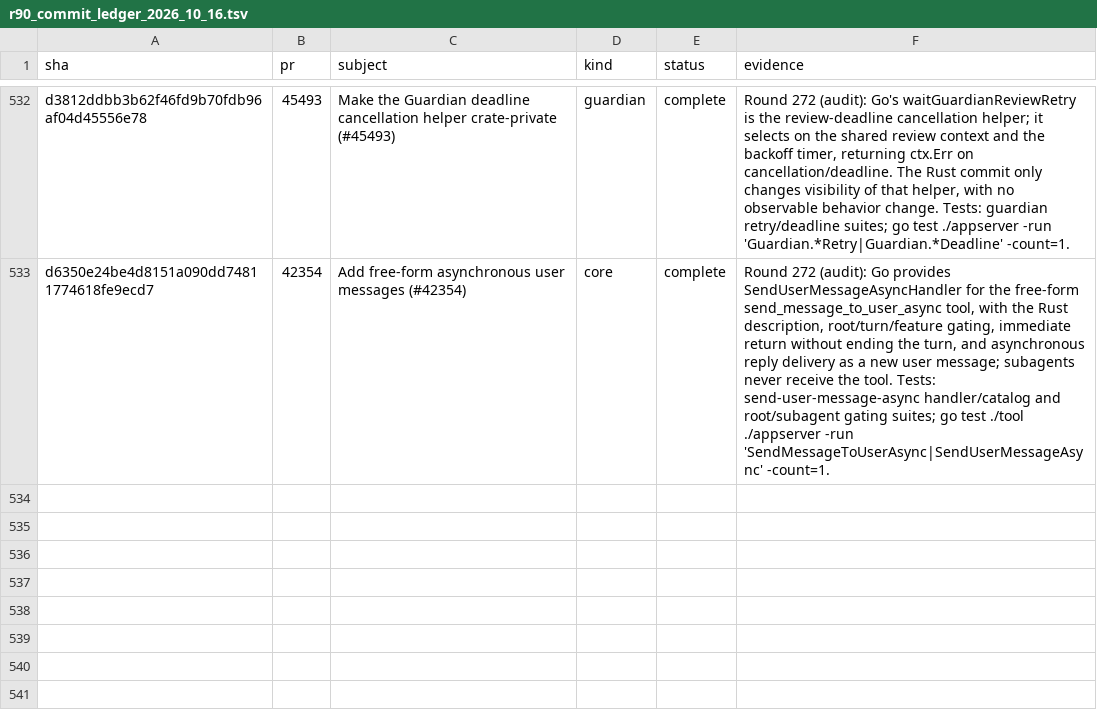
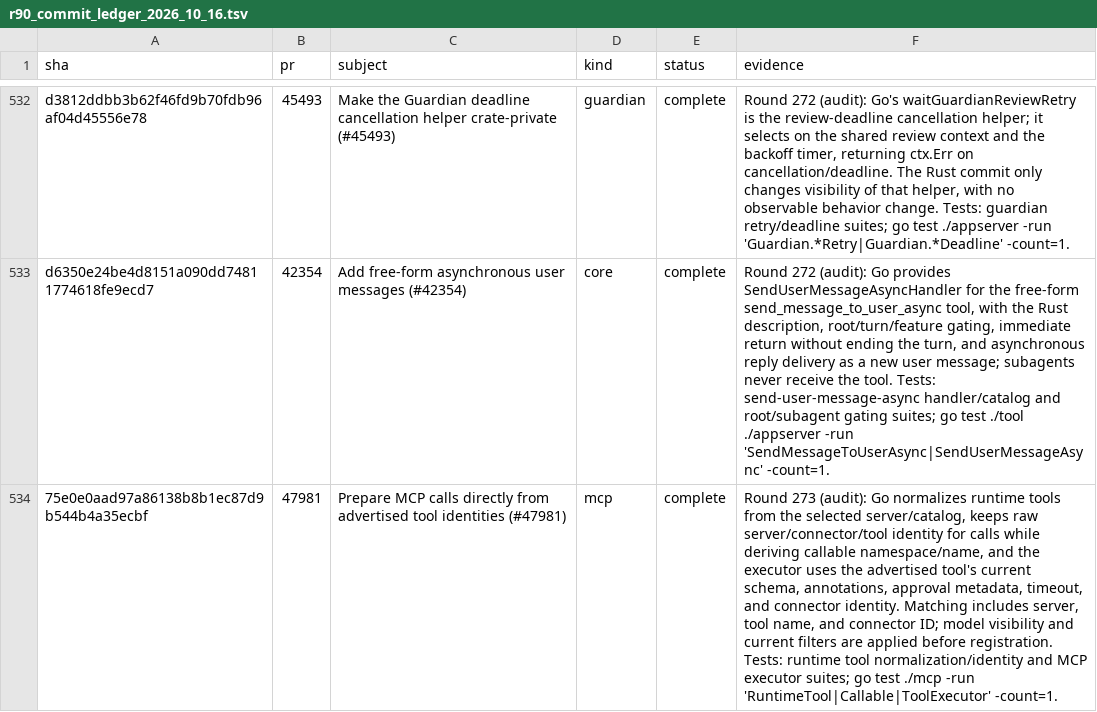
Before and after one commit to jacks001314/codex_go, a TSV file: update/r90_commit_ledger_2026_10_16.tsv, drawn as a sheet; only a part is shown, gaps mark what is left out; the diff names each change by its address in the sheet, - before the commit and + after, or states it on an @@ line.

Commit message:
Audit MCP advertised identity call preparation (round 273)

```diff
--- a/update/r90_commit_ledger_2026_10_16.tsv
+++ b/update/r90_commit_ledger_2026_10_16.tsv
+row 534: 75e0e0aad97a86138b8b1ec87d9b544b4a35ecbf | 47981 | Prepare MCP calls directly from advertised tool identities (#47981) | mcp | complete | Round 273 (audit): Go normalizes runtime tools from the selected server/catalog, keeps raw server/connector/tool identity for calls while deriving callable namespace/name, and the executor uses the advertised tool's current schema, annotations, approval metadata, timeout, and connector identity. Matching includes server, tool name, and connector ID; model visibility and current filters are applied before registration. Tests: runtime tool normalization/identity and MCP executor suites; go test ./mcp -run 'RuntimeTool|Callable|ToolExecutor' -count=1.
```
Also changed, not shown: update/r109_symbol_coverage_2026_10_17.tsv, 2 other files.
